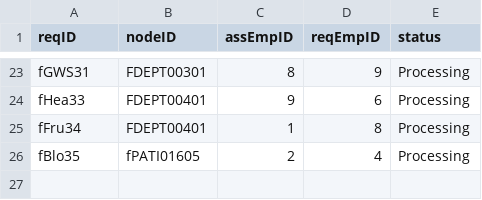
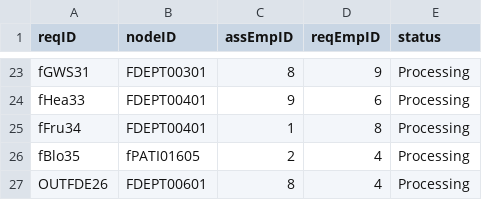
Before and after one commit to CS3733-D22-Team-F/ferocious-furrets, a CSV file: ProtoypeF/src/main/resources/edu/wpi/cs3733/D22/teamF/csv/serviceRequest.csv, drawn as a sheet; only a part is shown, gaps mark what is left out.

Commit message:
working service conner

```diff
--- a/ProtoypeF/src/main/resources/edu/wpi/cs3733/D22/teamF/csv/serviceRequest.csv
+++ b/ProtoypeF/src/main/resources/edu/wpi/cs3733/D22/teamF/csv/serviceRequest.csv
@@ -26 +26,2 @@ fFru34,FDEPT00401,1,8,Processing
 fBlo35,fPATI01605,2,4,Processing
+OUTFDE26,FDEPT00601,8,4,Processing
```
Also changed, not shown: 6 other files.
